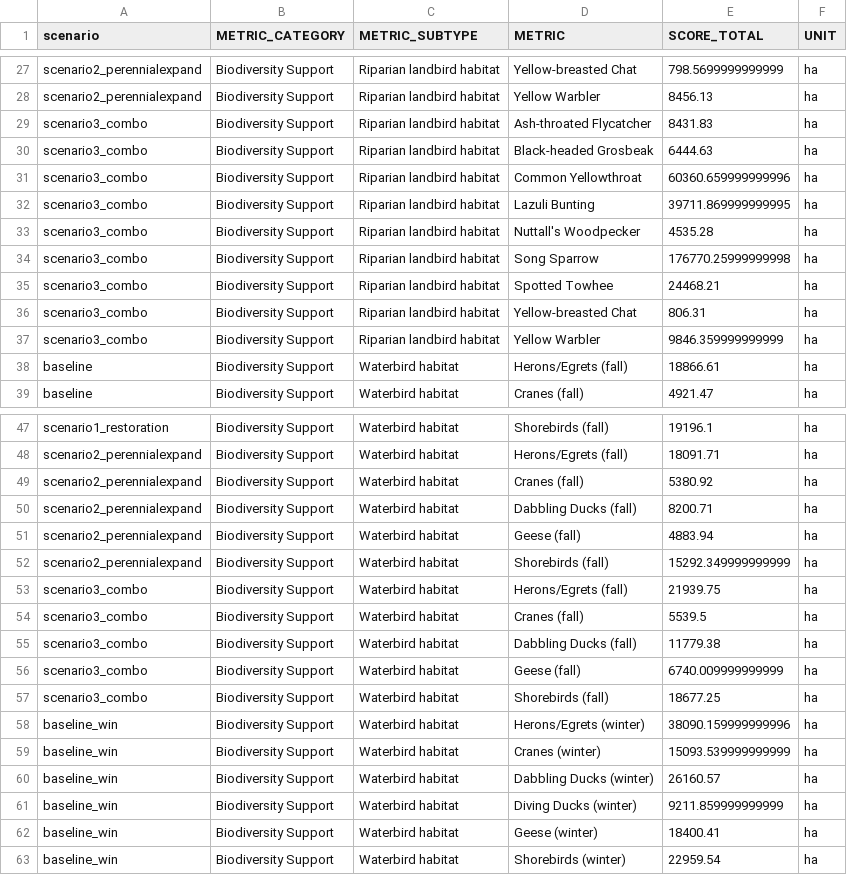
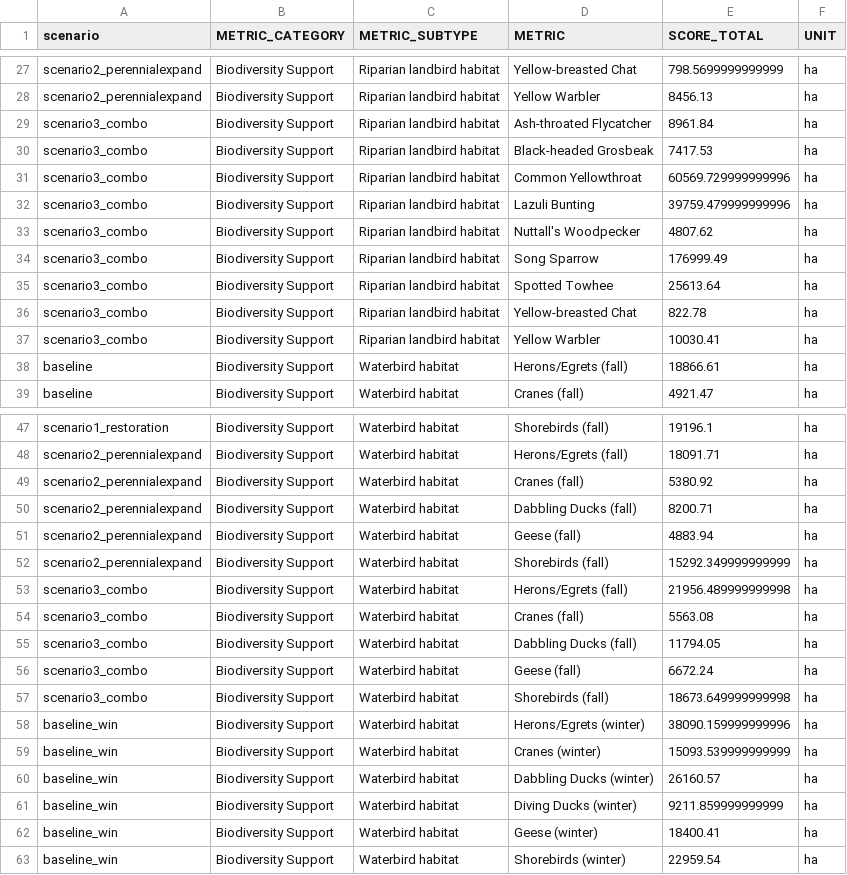
Before and after one commit to pointblue/delta_scenarios, a CSV file: output/scenario_habitat_binary.csv, drawn as a sheet; only a part is shown, gaps mark what is left out; the diff covers the shown part only.

```diff
--- a/output/scenario_habitat_binary.csv
+++ b/output/scenario_habitat_binary.csv
@@ -28,11 +28,11 @@ scenario2_perennialexpand,Biodiversity Support,Riparian landbird habitat,Yellow-
 scenario2_perennialexpand,Biodiversity Support,Riparian landbird habitat,Yellow Warbler,8456.13,ha
-scenario3_combo,Biodiversity Support,Riparian landbird habitat,Ash-throated Flycatcher,8431.83,ha
-scenario3_combo,Biodiversity Support,Riparian landbird habitat,Black-headed Grosbeak,6444.63,ha
-scenario3_combo,Biodiversity Support,Riparian landbird habitat,Common Yellowthroat,60360.659999999996,ha
-scenario3_combo,Biodiversity Support,Riparian landbird habitat,Lazuli Bunting,39711.869999999995,ha
-scenario3_combo,Biodiversity Support,Riparian landbird habitat,Nuttall's Woodpecker,4535.28,ha
-scenario3_combo,Biodiversity Support,Riparian landbird habitat,Song Sparrow,176770.25999999998,ha
-scenario3_combo,Biodiversity Support,Riparian landbird habitat,Spotted Towhee,24468.21,ha
-scenario3_combo,Biodiversity Support,Riparian landbird habitat,Yellow-breasted Chat,806.31,ha
-scenario3_combo,Biodiversity Support,Riparian landbird habitat,Yellow Warbler,9846.359999999999,ha
+scenario3_combo,Biodiversity Support,Riparian landbird habitat,Ash-throated Flycatcher,8961.84,ha
+scenario3_combo,Biodiversity Support,Riparian landbird habitat,Black-headed Grosbeak,7417.53,ha
+scenario3_combo,Biodiversity Support,Riparian landbird habitat,Common Yellowthroat,60569.729999999996,ha
+scenario3_combo,Biodiversity Support,Riparian landbird habitat,Lazuli Bunting,39759.479999999996,ha
+scenario3_combo,Biodiversity Support,Riparian landbird habitat,Nuttall's Woodpecker,4807.62,ha
+scenario3_combo,Biodiversity Support,Riparian landbird habitat,Song Sparrow,176999.49,ha
+scenario3_combo,Biodiversity Support,Riparian landbird habitat,Spotted Towhee,25613.64,ha
+scenario3_combo,Biodiversity Support,Riparian landbird habitat,Yellow-breasted Chat,822.78,ha
+scenario3_combo,Biodiversity Support,Riparian landbird habitat,Yellow Warbler,10030.41,ha
 baseline,Biodiversity Support,Waterbird habitat,Herons/Egrets (fall),18866.61,ha
@@ -52,7 +52,7 @@ scenario2_perennialexpand,Biodiversity Support,Waterbird habitat,Geese (fall),48
 scenario2_perennialexpand,Biodiversity Support,Waterbird habitat,Shorebirds (fall),15292.349999999999,ha
-scenario3_combo,Biodiversity Support,Waterbird habitat,Herons/Egrets (fall),21939.75,ha
-scenario3_combo,Biodiversity Support,Waterbird habitat,Cranes (fall),5539.5,ha
-scenario3_combo,Biodiversity Support,Waterbird habitat,Dabbling Ducks (fall),11779.38,ha
-scenario3_combo,Biodiversity Support,Waterbird habitat,Geese (fall),6740.009999999999,ha
-scenario3_combo,Biodiversity Support,Waterbird habitat,Shorebirds (fall),18677.25,ha
+scenario3_combo,Biodiversity Support,Waterbird habitat,Herons/Egrets (fall),21956.489999999998,ha
+scenario3_combo,Biodiversity Support,Waterbird habitat,Cranes (fall),5563.08,ha
+scenario3_combo,Biodiversity Support,Waterbird habitat,Dabbling Ducks (fall),11794.05,ha
+scenario3_combo,Biodiversity Support,Waterbird habitat,Geese (fall),6672.24,ha
+scenario3_combo,Biodiversity Support,Waterbird habitat,Shorebirds (fall),18673.649999999998,ha
 baseline_win,Biodiversity Support,Waterbird habitat,Herons/Egrets (winter),38090.159999999996,ha
```
Also changed, not shown: 9 edited cells elsewhere in this file, output/TABLE_scores_summary.csv, output/netchange_scores.csv, 3 other files.
